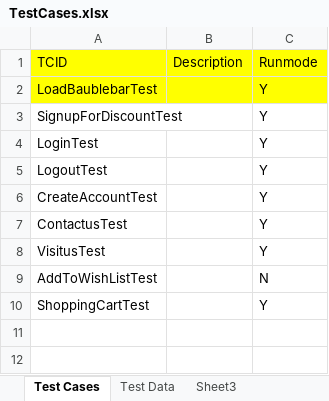
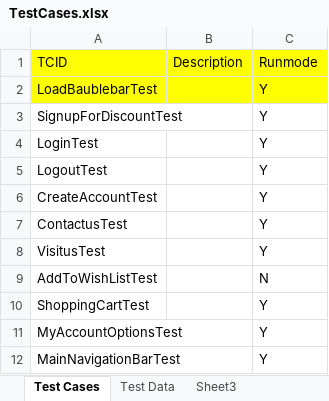
Before and after one commit to baublebar-qa/BaublebarTest, an Excel workbook: output/com/baublebar/data/TestCases.xlsx, sheet Test Cases, drawn as a sheet; values as stored, in another font and other column widths than the file's, no borders; the diff names each change by its address in the sheet, - before the commit and + after, or states it on an @@ line.

```diff
--- a/output/com/baublebar/data/TestCases.xlsx (sheet Test Cases)
+++ b/output/com/baublebar/data/TestCases.xlsx (sheet Test Cases)
+row 11: MyAccountOptionsTest |  | Y
+row 12: MainNavigationBarTest |  | Y
```
Also changed, not shown: sheet Test Data, src/com/baublebar/data/TestCases.xlsx, 42 other files.
